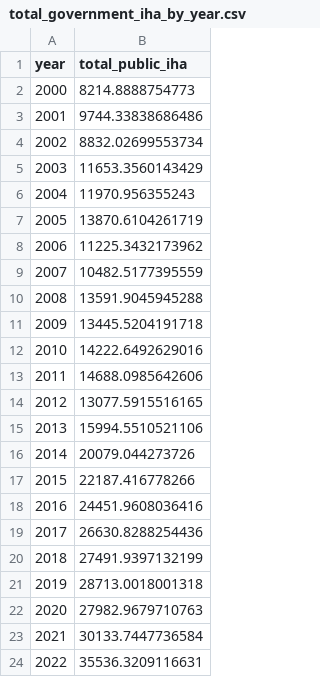
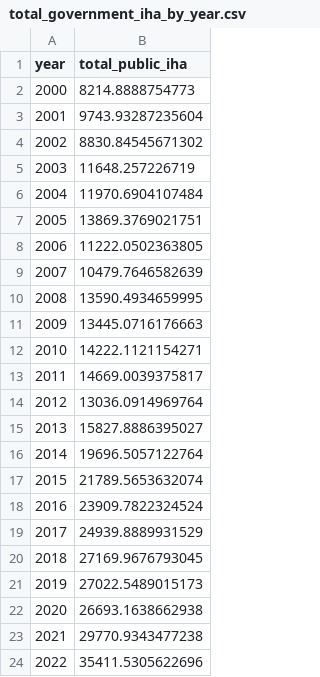
Before and after one commit to devinit/gha_automation, a CSV file: IHA/output/total_government_iha_by_year.csv, drawn as a sheet.

```diff
--- a/IHA/output/total_government_iha_by_year.csv
+++ b/IHA/output/total_government_iha_by_year.csv
@@ -2,23 +2,23 @@ year,total_public_iha
 2000,8214.8888754773
-2001,9744.33838686486
-2002,8832.02699553734
-2003,11653.3560143429
-2004,11970.956355243
-2005,13870.6104261719
-2006,11225.3432173962
-2007,10482.5177395559
-2008,13591.9045945288
-2009,13445.5204191718
-2010,14222.6492629016
-2011,14688.0985642606
-2012,13077.5915516165
-2013,15994.5510521106
-2014,20079.044273726
-2015,22187.416778266
-2016,24451.9608036416
-2017,26630.8288254436
-2018,27491.9397132199
-2019,28713.0018001318
-2020,27982.9679710763
-2021,30133.7447736584
-2022,35536.3209116631
+2001,9743.93287235604
+2002,8830.84545671302
+2003,11648.257226719
+2004,11970.6904107484
+2005,13869.3769021751
+2006,11222.0502363805
+2007,10479.7646582639
+2008,13590.4934659995
+2009,13445.0716176663
+2010,14222.1121154271
+2011,14669.0039375817
+2012,13036.0914969764
+2013,15827.8886395027
+2014,19696.5057122764
+2015,21789.5653632074
+2016,23909.7822324524
+2017,24939.8889931529
+2018,27169.9676793045
+2019,27022.5489015173
+2020,26693.1638662938
+2021,29770.9343477238
+2022,35411.5305622696
```
Also changed, not shown: IHA/output/total_donor_ha.csv, reference_datasets/isos.csv, 1 other file.
